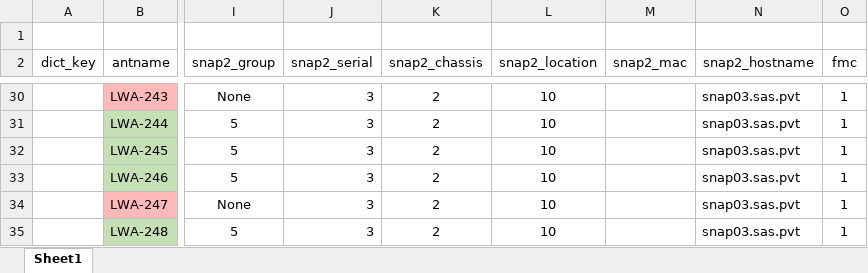
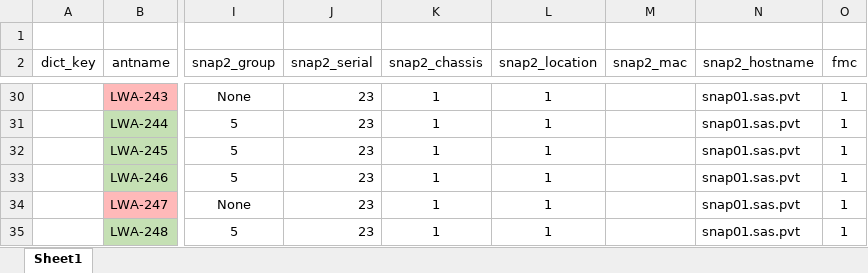
Before and after one commit to ovro-lwa/lwa-cfg, an Excel workbook: LWA-352 Antenna Status & System Configuration.xlsx, sheet Sheet1, drawn as a sheet; only a part is shown, gaps mark what is left out; values as stored, in another font and other column widths than the file's, no borders; the diff covers the shown part only; the diff names each change by its address in the sheet, - before the commit and + after, or states it on an @@ line.

Commit message:
Fix location errors. All ants are on 1 snap
Signed-off-by: rh <githubrh@pm.me>

```diff
--- a/LWA-352 Antenna Status & System Configuration.xlsx (sheet Sheet1)
+++ b/LWA-352 Antenna Status & System Configuration.xlsx (sheet Sheet1)
-J30:J35 (snap2_serial): 3
+J30:J35 (snap2_serial): 23
-K30:K35 (snap2_chassis): 2
+K30:K35 (snap2_chassis): 1
-L30:L35 (snap2_location): 10
+L30:L35 (snap2_location): 1
-N30:N35 (snap2_hostname): snap03.sas.pvt
+N30:N35 (snap2_hostname): snap01.sas.pvt
```
Also changed, not shown: 88 edited cells elsewhere in this sheet.
